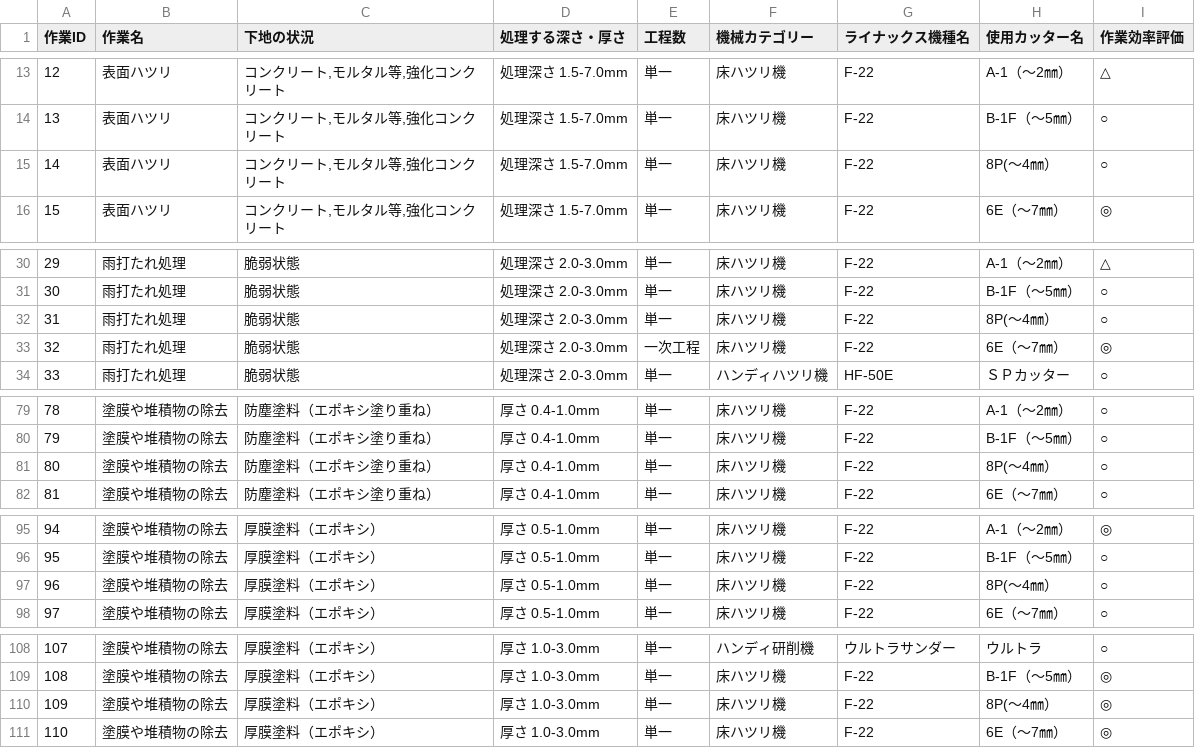
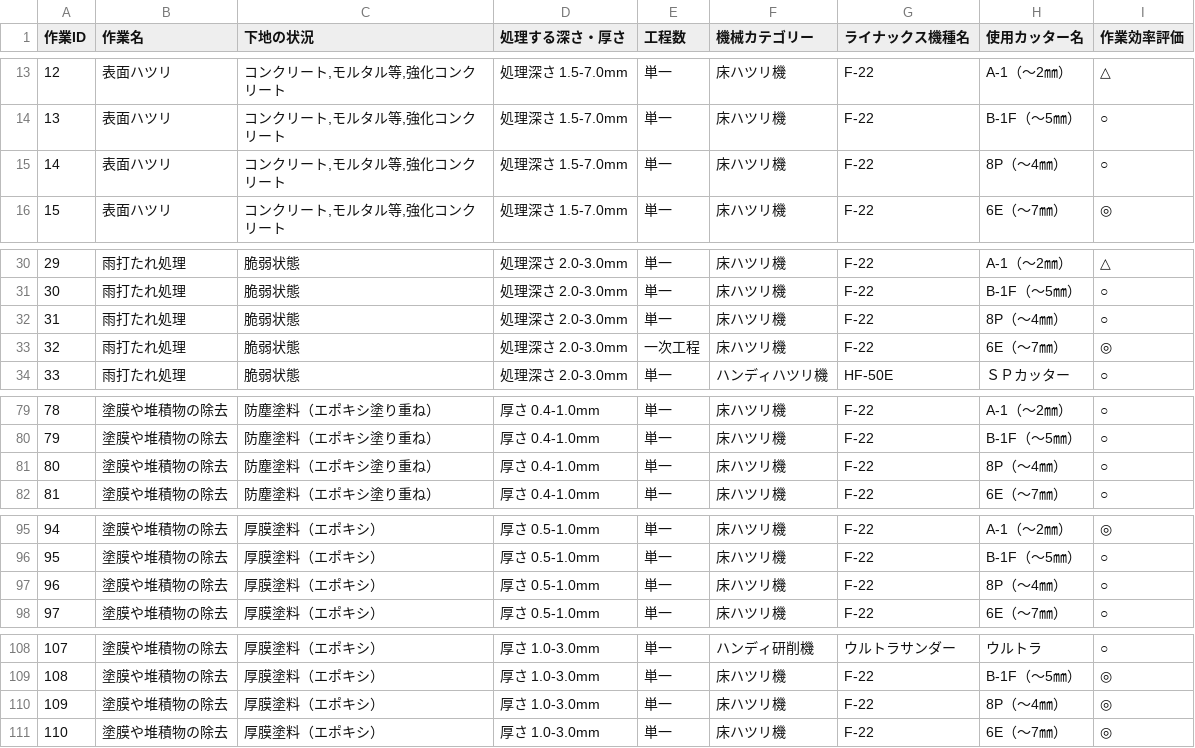
Before and after one commit to sjcapferrat/line-search-bot, a CSV file: restructured_file.csv, drawn as a sheet; only a part is shown, gaps mark what is left out; the diff covers the shown part only.

Commit message:
update restructured_file.csv

```diff
--- a/restructured_file.csv
+++ b/restructured_file.csv
@@ -14,3 +14,3 @@
 13,表面ハツリ,"コンクリート,モルタル等,強化コンクリート",処理深さ 1.5-7.0mm,単一,床ハツリ機,F-22,B-1F（～5㎜）,○
-14,表面ハツリ,"コンクリート,モルタル等,強化コンクリート",処理深さ 1.5-7.0mm,単一,床ハツリ機,F-22,8P(～4㎜）,○
+14,表面ハツリ,"コンクリート,モルタル等,強化コンクリート",処理深さ 1.5-7.0mm,単一,床ハツリ機,F-22,8P（～4㎜）,○
 15,表面ハツリ,"コンクリート,モルタル等,強化コンクリート",処理深さ 1.5-7.0mm,単一,床ハツリ機,F-22,6E（～7㎜）,◎
@@ -31,3 +31,3 @@
 30,雨打たれ処理,脆弱状態,処理深さ 2.0-3.0mm,単一,床ハツリ機,F-22,B-1F（～5㎜）,○
-31,雨打たれ処理,脆弱状態,処理深さ 2.0-3.0mm,単一,床ハツリ機,F-22,8P(～4㎜）,○
+31,雨打たれ処理,脆弱状態,処理深さ 2.0-3.0mm,単一,床ハツリ機,F-22,8P（～4㎜）,○
 32,雨打たれ処理,脆弱状態,処理深さ 2.0-3.0mm,一次工程,床ハツリ機,F-22,6E（～7㎜）,◎
@@ -80,3 +80,3 @@
 79,塗膜や堆積物の除去,防塵塗料（エポキシ塗り重ね）,厚さ 0.4-1.0mm,単一,床ハツリ機,F-22,B-1F（～5㎜）,○
-80,塗膜や堆積物の除去,防塵塗料（エポキシ塗り重ね）,厚さ 0.4-1.0mm,単一,床ハツリ機,F-22,8P(～4㎜）,○
+80,塗膜や堆積物の除去,防塵塗料（エポキシ塗り重ね）,厚さ 0.4-1.0mm,単一,床ハツリ機,F-22,8P（～4㎜）,○
 81,塗膜や堆積物の除去,防塵塗料（エポキシ塗り重ね）,厚さ 0.4-1.0mm,単一,床ハツリ機,F-22,6E（～7㎜）,○
@@ -96,3 +96,3 @@
 95,塗膜や堆積物の除去,厚膜塗料（エポキシ）,厚さ 0.5-1.0mm,単一,床ハツリ機,F-22,B-1F（～5㎜）,○
-96,塗膜や堆積物の除去,厚膜塗料（エポキシ）,厚さ 0.5-1.0mm,単一,床ハツリ機,F-22,8P(～4㎜）,○
+96,塗膜や堆積物の除去,厚膜塗料（エポキシ）,厚さ 0.5-1.0mm,単一,床ハツリ機,F-22,8P（～4㎜）,○
 97,塗膜や堆積物の除去,厚膜塗料（エポキシ）,厚さ 0.5-1.0mm,単一,床ハツリ機,F-22,6E（～7㎜）,○
@@ -109,3 +109,3 @@
 108,塗膜や堆積物の除去,厚膜塗料（エポキシ）,厚さ 1.0-3.0mm,単一,床ハツリ機,F-22,B-1F（～5㎜）,◎
-109,塗膜や堆積物の除去,厚膜塗料（エポキシ）,厚さ 1.0-3.0mm,単一,床ハツリ機,F-22,8P(～4㎜）,◎
+109,塗膜や堆積物の除去,厚膜塗料（エポキシ）,厚さ 1.0-3.0mm,単一,床ハツリ機,F-22,8P（～4㎜）,◎
 110,塗膜や堆積物の除去,厚膜塗料（エポキシ）,厚さ 1.0-3.0mm,単一,床ハツリ機,F-22,6E（～7㎜）,◎
```
Also changed, not shown: 3 edited cells elsewhere in this file.
